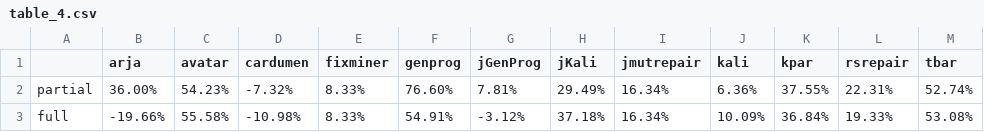
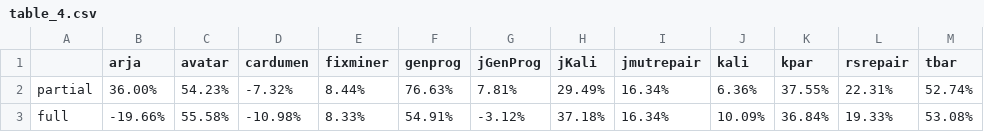
Before and after one commit to ProdigyXable/ProflPartialMatrix, a CSV file: python/tables/table_4.csv, drawn as a sheet.

```diff
--- a/python/tables/table_4.csv
+++ b/python/tables/table_4.csv
@@ -1,3 +1,3 @@
 ,arja,avatar,cardumen,fixminer,genprog,jGenProg,jKali,jmutrepair,kali,kpar,rsrepair,tbar
-partial,36.00%,54.23%,-7.32%,8.33%,76.60%,7.81%,29.49%,16.34%,6.36%,37.55%,22.31%,52.74%
+partial,36.00%,54.23%,-7.32%,8.44%,76.63%,7.81%,29.49%,16.34%,6.36%,37.55%,22.31%,52.74%
 full,-19.66%,55.58%,-10.98%,8.33%,54.91%,-3.12%,37.18%,16.34%,10.09%,36.84%,19.33%,53.08%
```
Also changed, not shown: python/tables/table_1.csv, python/tables/table_2.csv, 1 other file.
